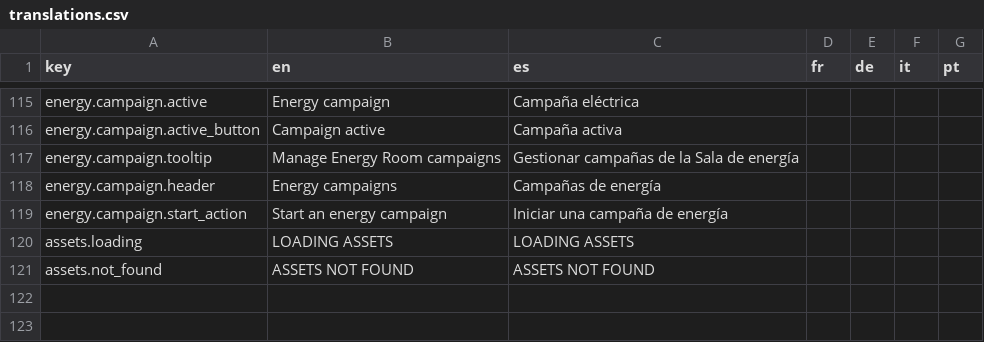
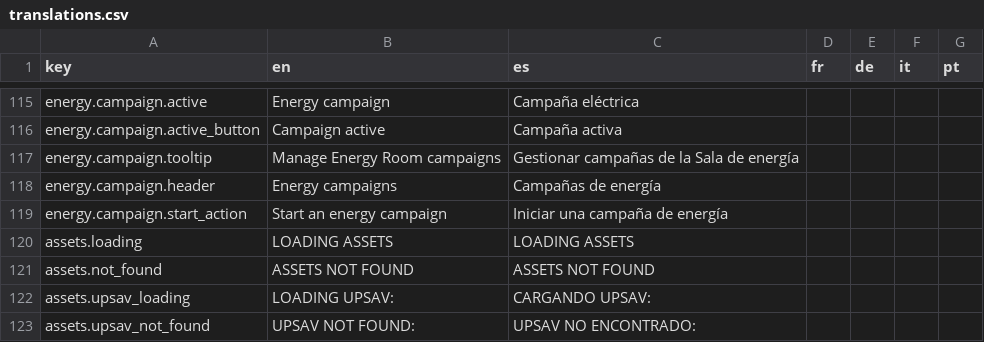
Before and after one commit to Xuxotron/UnderPressure, a CSV file: translations.csv, drawn as a sheet; only a part is shown, gaps mark what is left out; the diff names each change by its address in the sheet, - before the commit and + after, or states it on an @@ line.

Commit message:
Display the loaded UPSAV during asset reload

```diff
--- a/translations.csv
+++ b/translations.csv
+row 122: assets.upsav_loading | LOADING UPSAV: | CARGANDO UPSAV:
+row 123: assets.upsav_not_found | UPSAV NOT FOUND: | UPSAV NO ENCONTRADO:
```
Also changed, not shown: translations_extra.csv, 2 other files.
